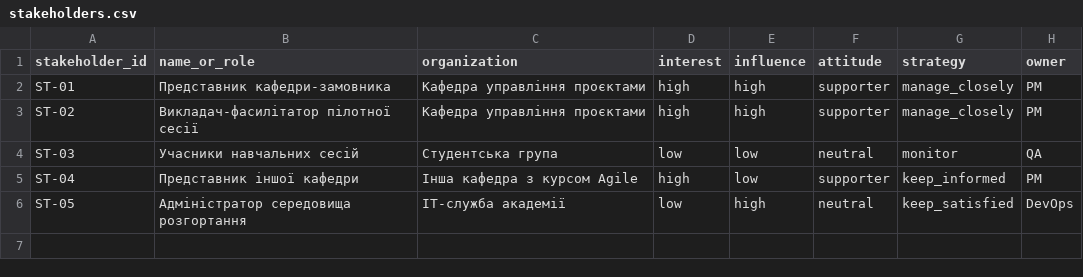
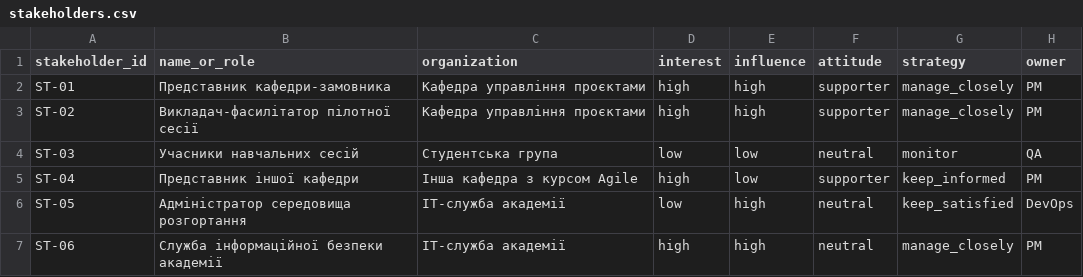
Before and after one commit to meerreelly/pm-2026-kn41-kuryshko, a CSV file: lr05_charter/stakeholders.csv, drawn as a sheet; the diff names each change by its address in the sheet, - before the commit and + after, or states it on an @@ line.

```diff
--- a/lr05_charter/stakeholders.csv
+++ b/lr05_charter/stakeholders.csv
+row 7: ST-06 | Служба інформаційної безпеки академії | ІТ-служба академії | high | high | neutral | manage_closely | PM
```
Also changed, not shown: lr05_charter/success_criteria.csv, lr06_backlog/backlog.csv, 10 other files.
